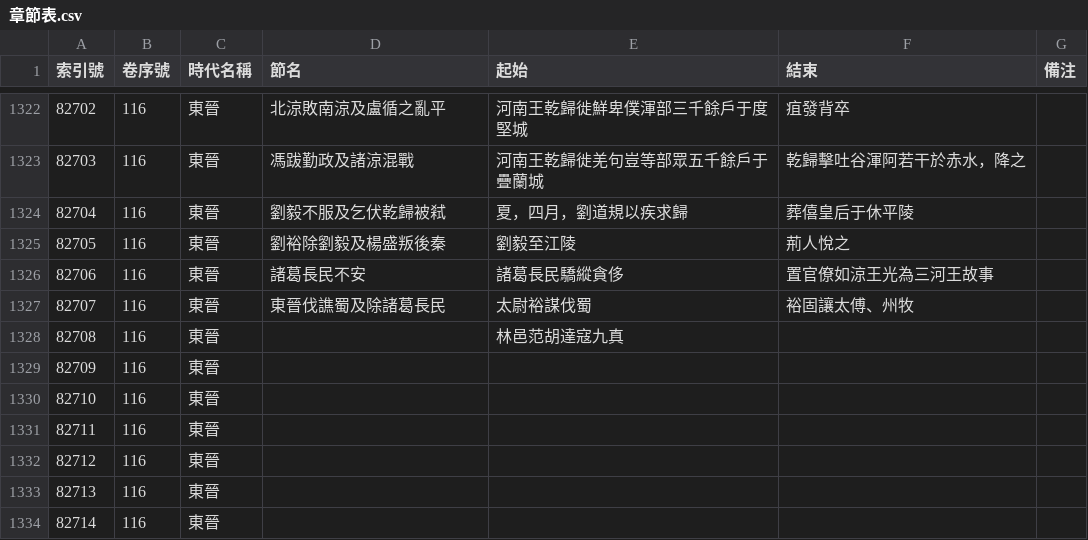
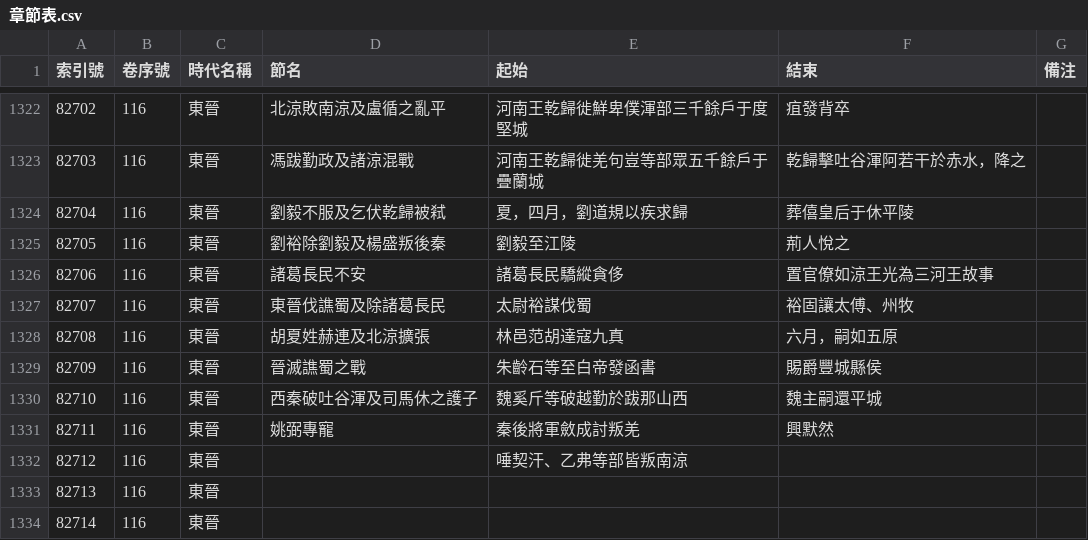
Before and after one commit to gamefang/zizhitongjian, a CSV file: 1_數據表/1.1_通鑑目録/章節表.csv, drawn as a sheet; only a part is shown, gaps mark what is left out.

```diff
--- a/1_數據表/1.1_通鑑目録/章節表.csv
+++ b/1_數據表/1.1_通鑑目録/章節表.csv
@@ -1327,7 +1327,7 @@
 82707,116,東晉,東晉伐譙蜀及除諸葛長民,太尉裕謀伐蜀,裕固讓太傅、州牧,
-82708,116,東晉,,林邑范胡達寇九真,,
-82709,116,東晉,,,,
-82710,116,東晉,,,,
-82711,116,東晉,,,,
-82712,116,東晉,,,,
+82708,116,東晉,胡夏姓赫連及北涼擴張,林邑范胡達寇九真,六月，嗣如五原,
+82709,116,東晉,晉滅譙蜀之戰,朱齡石等至白帝發函書,賜爵豐城縣侯,
+82710,116,東晉,西秦破吐谷渾及司馬休之護子,魏奚斤等破越勤於跋那山西,魏主嗣還平城,
+82711,116,東晉,姚弼專寵,秦後將軍斂成討叛羌,興默然,
+82712,116,東晉,,唾契汗、乙弗等部皆叛南涼,,
 82713,116,東晉,,,,
```
Also changed, not shown: 5 other files.
